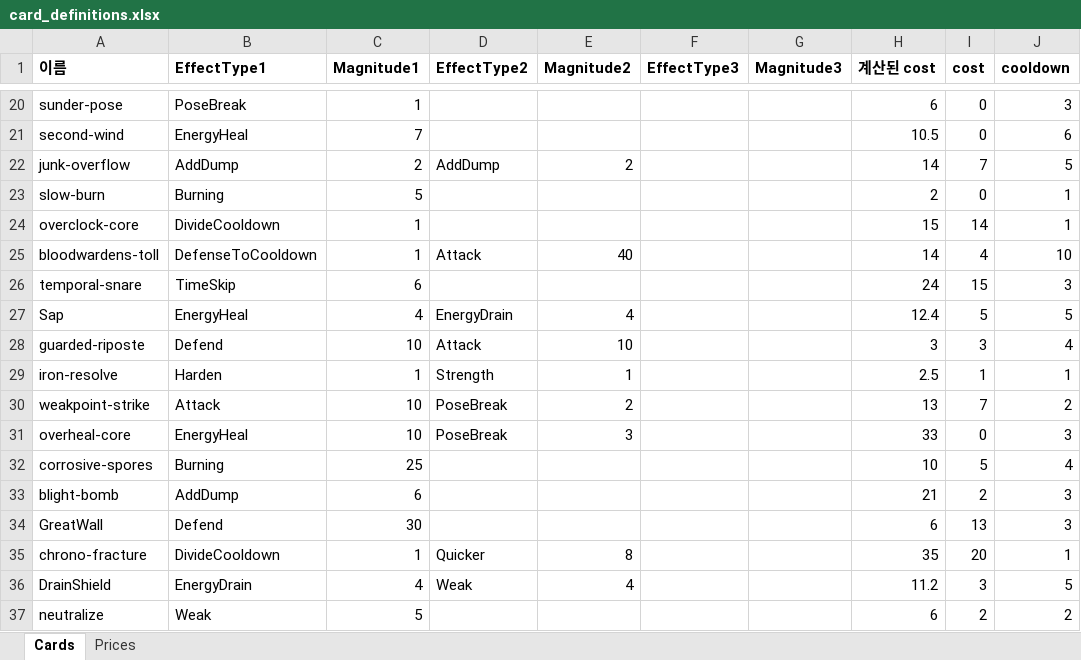
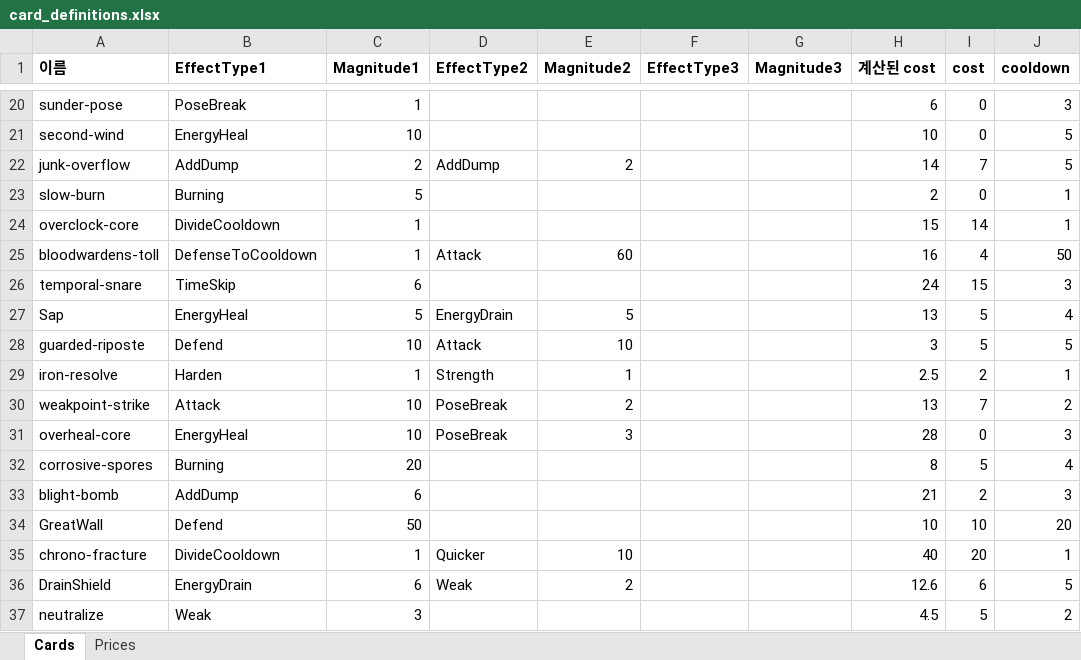
Before and after one commit to 1729750/remake_project_2026, an Excel workbook: card_definitions.xlsx, sheet Cards, drawn as a sheet; only a part is shown, gaps mark what is left out; values as stored, in another font and other column widths than the file's, no borders; the diff covers the shown part only; the diff names each change by its address in the sheet, - before the commit and + after, or states it on an @@ line.

```diff
--- a/card_definitions.xlsx (sheet Cards)
+++ b/card_definitions.xlsx (sheet Cards)
-C21 (Magnitude1): 7
+C21 (Magnitude1): 10
-H21 (계산된 cost): 10.5
+H21 (계산된 cost): 10
-J21 (cooldown): 6
+J21 (cooldown): 5
-E25 (Magnitude2): 40
+E25 (Magnitude2): 60
-H25 (계산된 cost): 14
+H25 (계산된 cost): 16
-J25 (cooldown): 10
+J25 (cooldown): 50
-C27 (Magnitude1): 4
+C27 (Magnitude1): 5
-E27 (Magnitude2): 4
+E27 (Magnitude2): 5
-H27 (계산된 cost): 12.4
+H27 (계산된 cost): 13
-J27 (cooldown): 5
+J27 (cooldown): 4
-I28 (cost): 3
+I28 (cost): 5
-J28 (cooldown): 4
+J28 (cooldown): 5
-I29 (cost): 1
+I29 (cost): 2
-H31 (계산된 cost): 33
+H31 (계산된 cost): 28
-C32 (Magnitude1): 25
+C32 (Magnitude1): 20
-H32 (계산된 cost): 10
+H32 (계산된 cost): 8
-C34 (Magnitude1): 30
+C34 (Magnitude1): 50
-H34 (계산된 cost): 6
+H34 (계산된 cost): 10
-I34 (cost): 13
+I34 (cost): 10
-J34 (cooldown): 3
+J34 (cooldown): 20
-E35 (Magnitude2): 8
+E35 (Magnitude2): 10
-H35 (계산된 cost): 35
+H35 (계산된 cost): 40
-C36 (Magnitude1): 4
+C36 (Magnitude1): 6
-E36 (Magnitude2): 4
+E36 (Magnitude2): 2
-H36 (계산된 cost): 11.2
+H36 (계산된 cost): 12.6
-I36 (cost): 3
+I36 (cost): 6
-C37 (Magnitude1): 5
+C37 (Magnitude1): 3
-H37 (계산된 cost): 6
+H37 (계산된 cost): 4.5
-I37 (cost): 2
+I37 (cost): 5
```
Also changed, not shown: 31 edited cells elsewhere in this sheet, sheet Prices, 53 other files.
